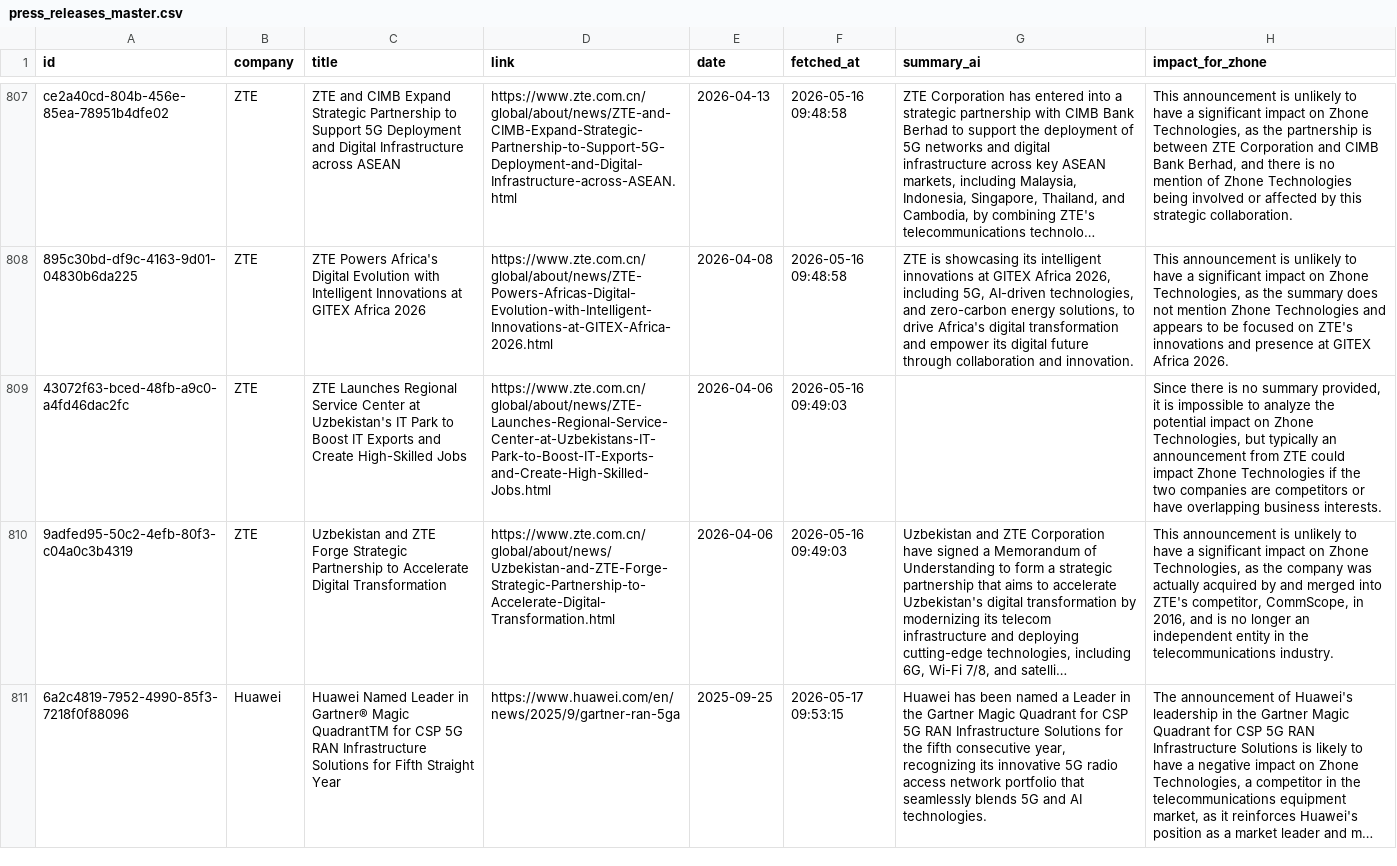
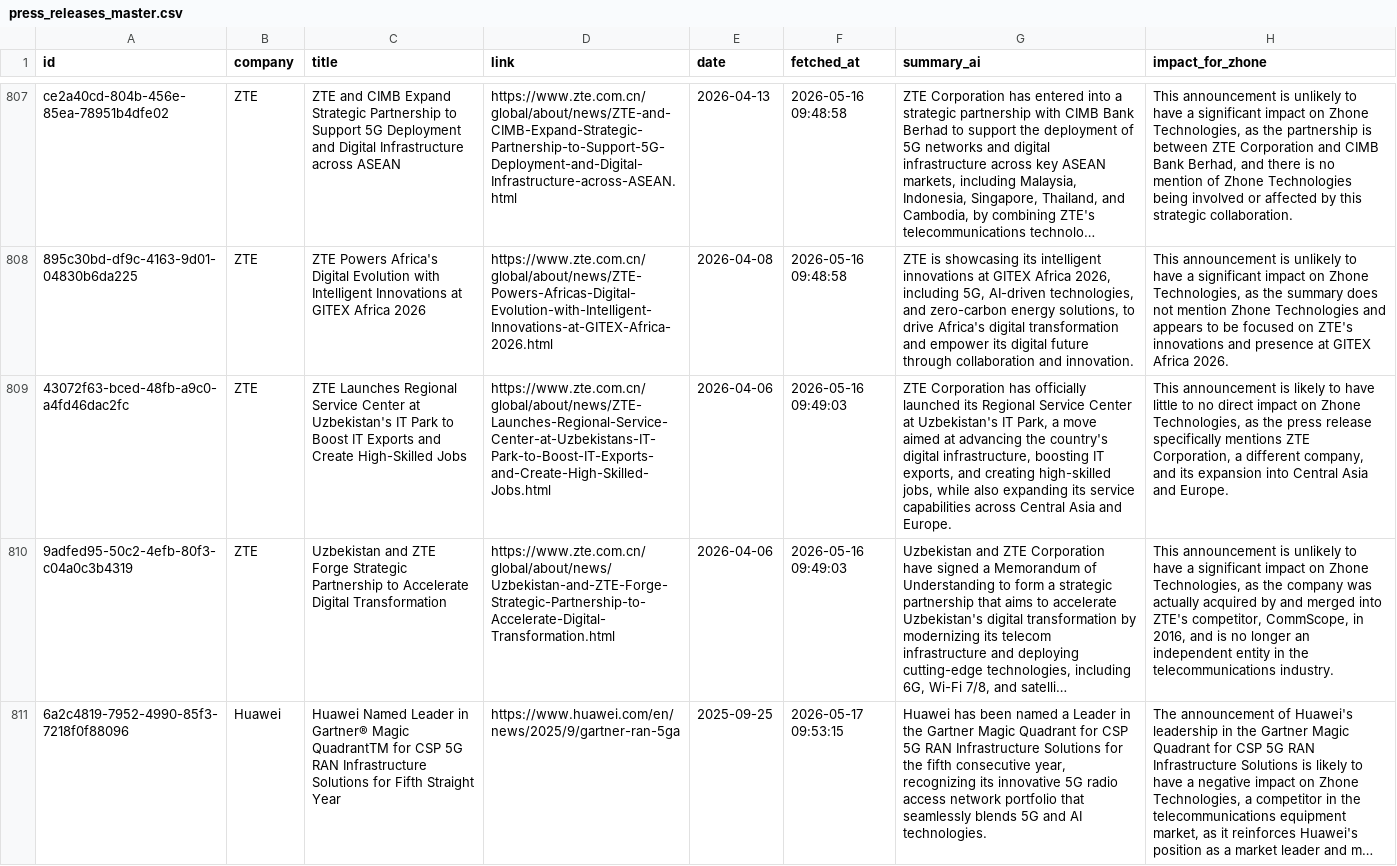
Before and after one commit to flabelle999/presswatch-app, a CSV file: press_releases_master.csv, drawn as a sheet; only a part is shown, gaps mark what is left out; long unchanged cells end in …; the diff names each change by its address in the sheet, - before the commit and + after, or states it on an @@ line.

```diff
--- a/press_releases_master.csv
+++ b/press_releases_master.csv
-G809 (summary_ai): (empty)
+G809 (summary_ai): ZTE Corporation has officially launched its Regional Service Center at Uzbekistan's IT Park, a move aimed at advancing the country's digital infrastructure, boosting IT exports, and creating high-skilled jobs, while also expanding its service capabilities across Central Asia and Europe.
-H809 (impact_for_zhone): Since there is no summary provided, it is impossible to analyze the potential impact on Zhone Technologies, but typically an announcement from ZTE could impact Zhone Technologies if the two companies are competitors or have overlapping business interests.
+H809 (impact_for_zhone): This announcement is likely to have little to no direct impact on Zhone Technologies, as the press release specifically mentions ZTE Corporation, a different company, and its expansion into Central Asia and Europe.
```
